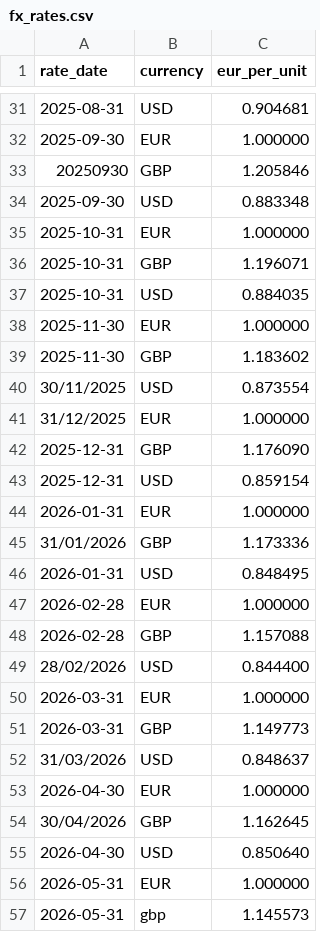
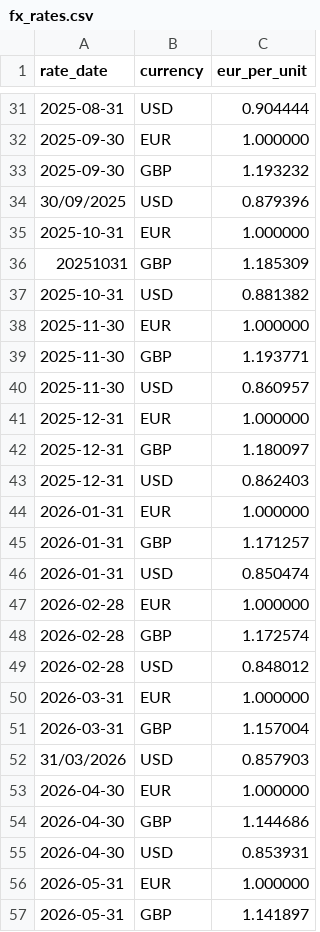
Before and after one commit to LGGAnalytics/PembertonDemo, a CSV file: data/raw/fx_rates.csv, drawn as a sheet; only a part is shown, gaps mark what is left out; the diff covers the shown part only.

```diff
--- a/data/raw/fx_rates.csv
+++ b/data/raw/fx_rates.csv
@@ -31,27 +31,27 @@ rate_date,currency,eur_per_unit
-2025-08-31,USD,0.904681
+2025-08-31,USD,0.904444
 2025-09-30,EUR,1.000000
-20250930,GBP,1.205846
-2025-09-30,USD,0.883348
+2025-09-30,GBP,1.193232
+30/09/2025,USD,0.879396
 2025-10-31,EUR,1.000000
-2025-10-31,GBP,1.196071
-2025-10-31,USD,0.884035
+20251031,GBP,1.185309
+2025-10-31,USD,0.881382
 2025-11-30,EUR,1.000000
-2025-11-30,GBP,1.183602
-30/11/2025,USD,0.873554
-31/12/2025,EUR,1.000000
-2025-12-31,GBP,1.176090
-2025-12-31,USD,0.859154
+2025-11-30,GBP,1.193771
+2025-11-30,USD,0.860957
+2025-12-31,EUR,1.000000
+2025-12-31,GBP,1.180097
+2025-12-31,USD,0.862403
 2026-01-31,EUR,1.000000
-31/01/2026,GBP,1.173336
-2026-01-31,USD,0.848495
+2026-01-31,GBP,1.171257
+2026-01-31,USD,0.850474
 2026-02-28,EUR,1.000000
-2026-02-28,GBP,1.157088
-28/02/2026,USD,0.844400
+2026-02-28,GBP,1.172574
+2026-02-28,USD,0.848012
 2026-03-31,EUR,1.000000
-2026-03-31,GBP,1.149773
-31/03/2026,USD,0.848637
+2026-03-31,GBP,1.157004
+31/03/2026,USD,0.857903
 2026-04-30,EUR,1.000000
-30/04/2026,GBP,1.162645
-2026-04-30,USD,0.850640
+2026-04-30,GBP,1.144686
+2026-04-30,USD,0.853931
 2026-05-31,EUR,1.000000
-2026-05-31,gbp,1.145573
+2026-05-31,GBP,1.141897
```
Also changed, not shown: 7 added rows, 7 removed rows and 32 edited cells elsewhere in this file, data/raw/borrower_financials.csv, data/raw/cash_flows.csv, 5 other files.
